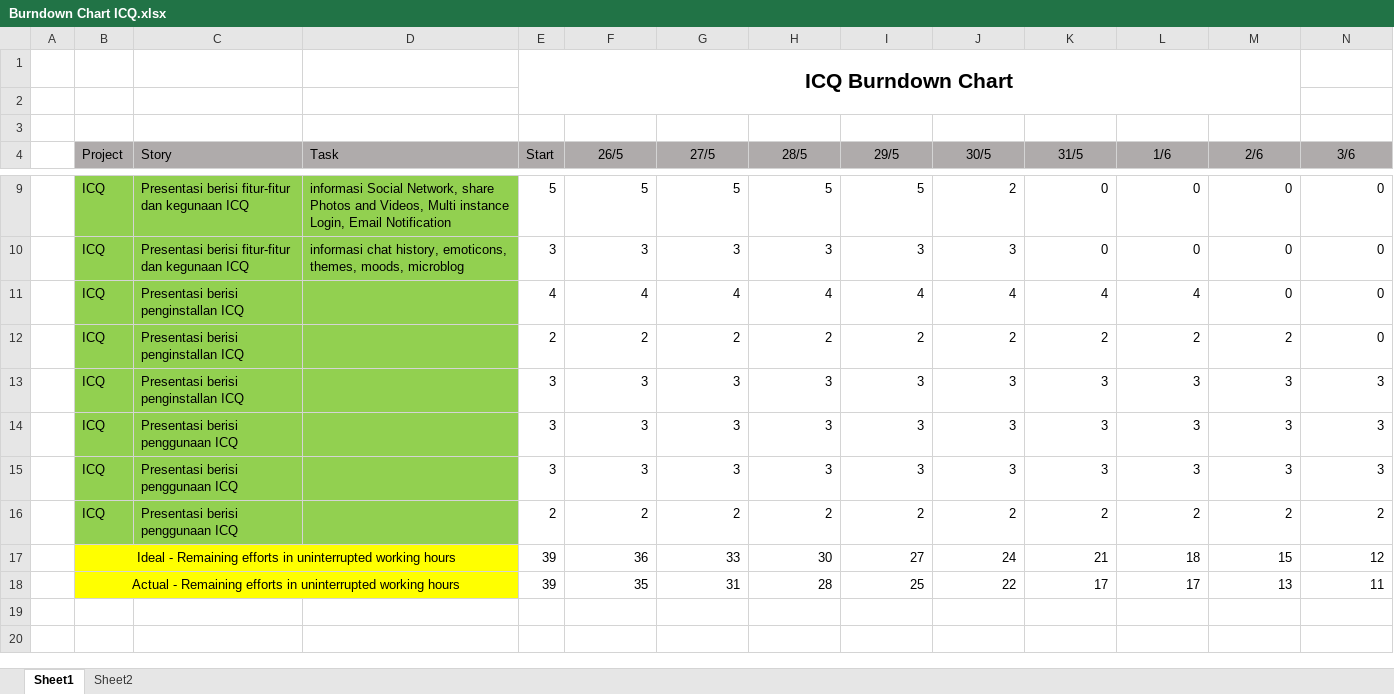
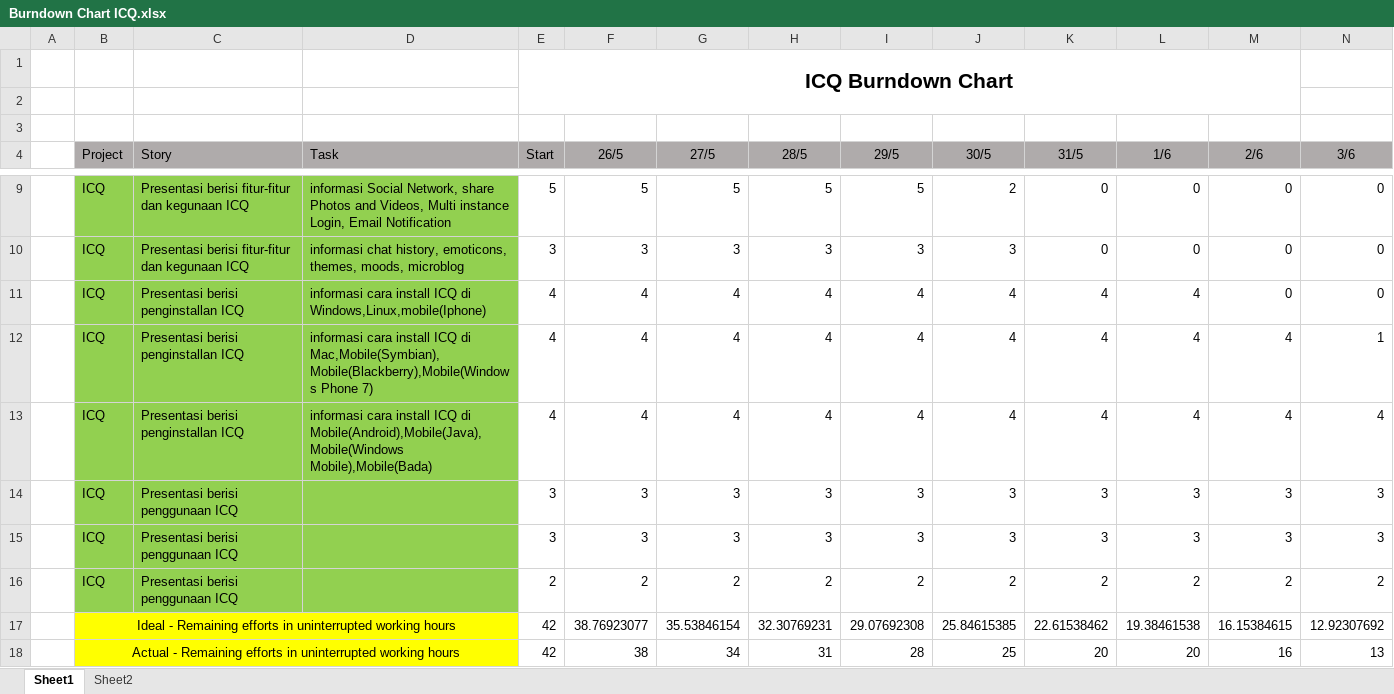
Before and after one commit to hptaurus/Scrum-BeSpoke, an Excel workbook: Burndown Chart ICQ.xlsx, sheet Sheet1, drawn as a sheet; only a part is shown, gaps mark what is left out; values as stored, in another font and other column widths than the file's, no borders; charts and pictures not drawn; removed rows and columns are numbered as before the commit, all else as after; rows hold the shown columns only; the diff names each change by its address in the sheet, - before the commit and + after, or states it on an @@ line.

Commit message:
burndown chart by william

```diff
--- a/Burndown Chart ICQ.xlsx (sheet Sheet1)
+++ b/Burndown Chart ICQ.xlsx (sheet Sheet1)
-D11 (Task): (empty)
+D11 (Task): informasi cara install ICQ di Windows,Linux,mobile(Iphone)
-row 12:  | ICQ | Presentasi berisi penginstallan ICQ |  | 2 | 2 | 2 | 2 | 2 | 2 | 2 | 2 | 2 | 0
-row 13:  | ICQ | Presentasi berisi penginstallan ICQ |  | 3 | 3 | 3 | 3 | 3 | 3 | 3 | 3 | 3 | 3
+row 12:  | ICQ | Presentasi berisi penginstallan ICQ | informasi cara install ICQ di Mac,Mobile(Symbian),Mobile(Blackberry),Mobile(Windows Phone 7) | 4 | 4 | 4 | 4 | 4 | 4 | 4 | 4 | 4 | 1
+row 13:  | ICQ | Presentasi berisi penginstallan ICQ | informasi cara install ICQ di Mobile(Android),Mobile(Java),Mobile(Windows Mobile),Mobile(Bada) | 4 | 4 | 4 | 4 | 4 | 4 | 4 | 4 | 4 | 4
-row 17:  | Ideal - Remaining efforts in uninterrupted working hours |  |  | 39 | 36 | 33 | 30 | 27 | 24 | 21 | 18 | 15 | 12
-row 18:  | Actual - Remaining efforts in uninterrupted working hours |  |  | 39 | 35 | 31 | 28 | 25 | 22 | 17 | 17 | 13 | 11
+row 17:  | Ideal - Remaining efforts in uninterrupted working hours |  |  | 42 | 38.76923077 | 35.53846154 | 32.30769231 | 29.07692308 | 25.84615385 | 22.61538462 | 19.38461538 | 16.15384615 | 12.92307692
+row 18:  | Actual - Remaining efforts in uninterrupted working hours |  |  | 42 | 38 | 34 | 31 | 28 | 25 | 20 | 20 | 16 | 13
```
Also changed, not shown: charts or pictures.
